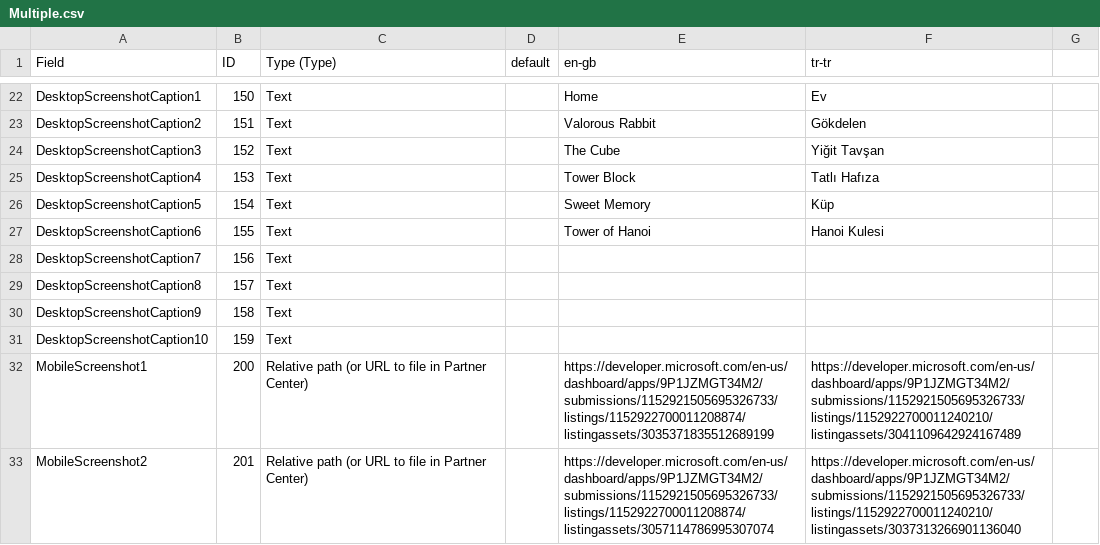
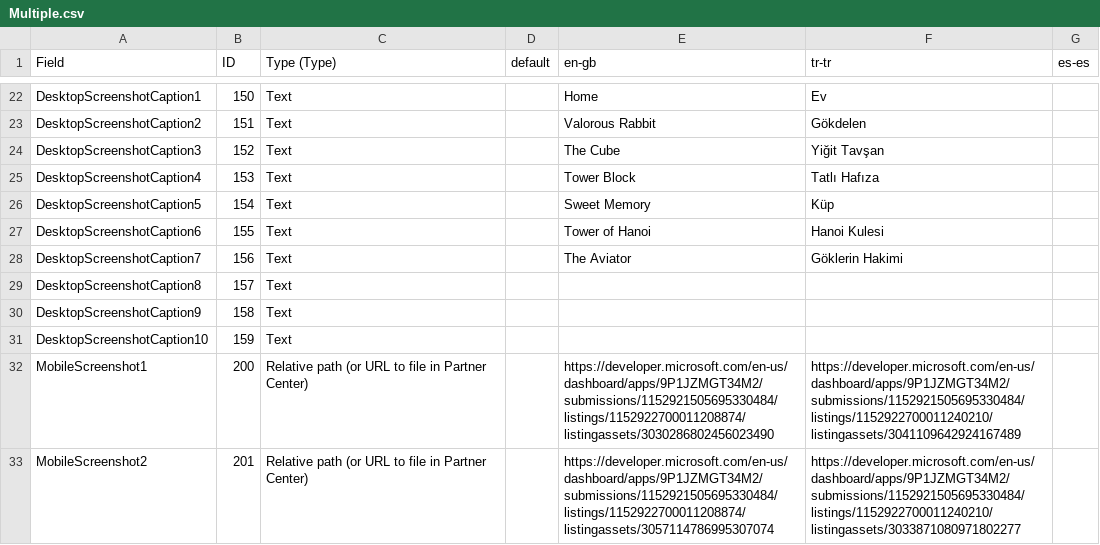
Before and after one commit to Soferity/GamePortal, a CSV file: .store/Microsoft Store/Multiple.csv, drawn as a sheet; only a part is shown, gaps mark what is left out; the diff covers the shown part only.

```diff
--- a/.store/Microsoft Store/Multiple.csv
+++ b/.store/Microsoft Store/Multiple.csv
@@ -1 +1 @@
-Field,ID,Type (Type),default,en-gb,tr-tr
+Field,ID,Type (Type),default,en-gb,tr-tr,es-es
@@ -46 +50 @@ DesktopScreenshotCaption6,155,Text,,Tower of Hanoi,Hanoi Kulesi
-DesktopScreenshotCaption7,156,Text,,,
+DesktopScreenshotCaption7,156,Text,,The Aviator,Göklerin Hakimi,
@@ -50,2 +54,2 @@ DesktopScreenshotCaption10,159,Text,,,
-MobileScreenshot1,200,Relative path (or URL to file in Partner Center),,https://developer.microsoft.com/en-us/dashboard/apps/9P1JZMGT34M2/submissions/1152921505695326733/listings/1152922700011208874/listingassets/3035371835512689199,https://developer.microsoft.com/en-us/dashboard/apps/9P1JZMGT34M2/submissions/1152921505695326733/listings/1152922700011240210/listingassets/3041109642924167489
-MobileScreenshot2,201,Relative path (or URL to file in Partner Center),,https://developer.microsoft.com/en-us/dashboard/apps/9P1JZMGT34M2/submissions/1152921505695326733/listings/1152922700011208874/listingassets/3057114786995307074,https://developer.microsoft.com/en-us/dashboard/apps/9P1JZMGT34M2/submissions/1152921505695326733/listings/1152922700011240210/listingassets/3037313266901136040
+MobileScreenshot1,200,Relative path (or URL to file in Partner Center),,https://developer.microsoft.com/en-us/dashboard/apps/9P1JZMGT34M2/submissions/1152921505695330484/listings/1152922700011208874/listingassets/3030286802456023490,https://developer.microsoft.com/en-us/dashboard/apps/9P1JZMGT34M2/submissions/1152921505695330484/listings/1152922700011240210/listingassets/3041109642924167489,
+MobileScreenshot2,201,Relative path (or URL to file in Partner Center),,https://developer.microsoft.com/en-us/dashboard/apps/9P1JZMGT34M2/submissions/1152921505695330484/listings/1152922700011208874/listingassets/3057114786995307074,https://developer.microsoft.com/en-us/dashboard/apps/9P1JZMGT34M2/submissions/1152921505695330484/listings/1152922700011240210/listingassets/3033871080971802277,
```
Also changed, not shown: 88 edited cells elsewhere in this file.
